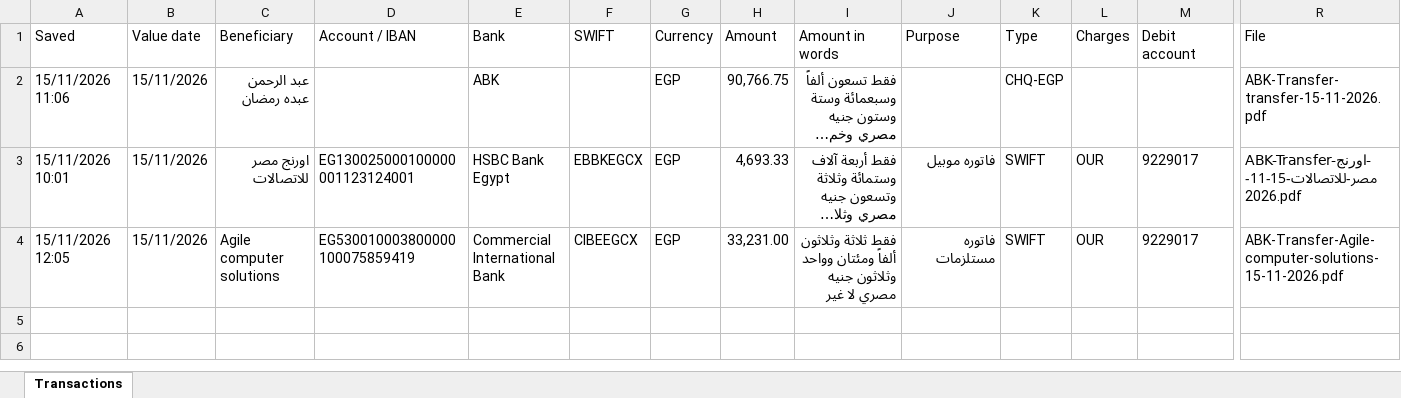
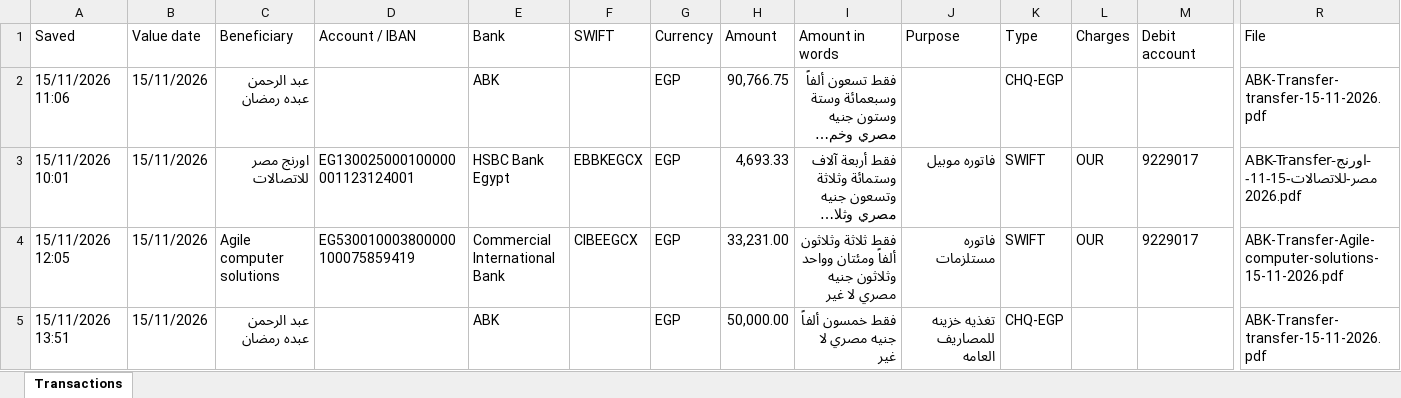
Before and after one commit to ahmedm838/bank-forms, an Excel workbook: data/Transactions.xlsx, sheet Transactions, drawn as a sheet; only a part is shown, gaps mark what is left out; long unchanged cells end in …; values as stored, in another font and other column widths than the file's, no borders; rows hold the shown columns only; the diff names each change by its address in the sheet, - before the commit and + after, or states it on an @@ line.

Commit message:
Update Transactions.xlsx from Bank Forms

```diff
--- a/data/Transactions.xlsx (sheet Transactions)
+++ b/data/Transactions.xlsx (sheet Transactions)
+row 5: 15/11/2026 13:51 | 15/11/2026 | عبد الرحمن عبده رمضان |  | ABK |  | EGP | 50,000.00 | فقط خمسون ألفاً جنيه مصري لا غير | تغذيه خزينه للمصاريف العامه | CHQ-EGP |  |  | ABK-Transfer-transfer-15-11-2026.pdf
```
